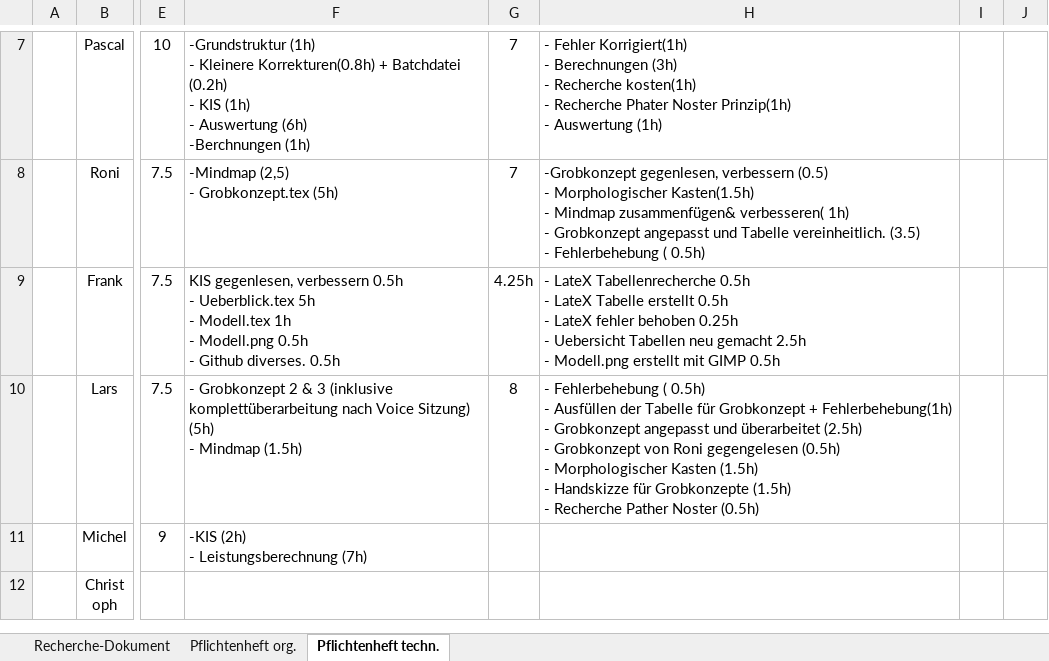
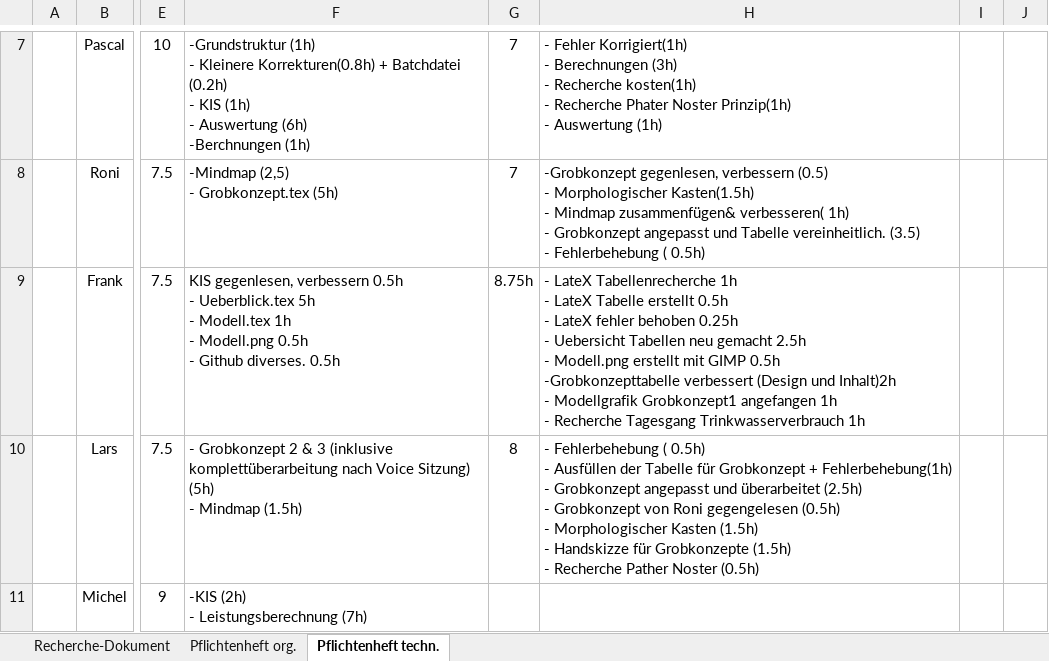
Before and after one commit to Swissmade41/Pro1, an Excel workbook: ILV.xlsx, sheet Pflichtenheft techn., drawn as a sheet; only a part is shown, gaps mark what is left out; the shorter side is filled out with more unchanged rows; values as stored, in another font and other column widths than the file's, no borders; ↵ is a line break in a cell; the diff names each change by its address in the sheet, - before the commit and + after, or states it on an @@ line.

Commit message:
ILV.xlsx Stunden eingetragen

```diff
--- a/ILV.xlsx (sheet Pflichtenheft techn.)
+++ b/ILV.xlsx (sheet Pflichtenheft techn.)
-G9: 4.25h
+G9: 8.75h
-H9: …LateX Tabellenrecherche 0.5h ↵ - LateX Tabelle erstellt 0.5h ↵ - LateX fehler behoben 0.25h ↵ - Uebersicht Tabellen neu gemacht 2.5h ↵ - Modell.png erstellt mit GIMP 0.5h
+H9: …LateX Tabellenrecherche 1h ↵ - LateX Tabelle erstellt 0.5h ↵ - LateX fehler behoben 0.25h ↵ - Uebersicht Tabellen neu gemacht 2.5h ↵ - Modell.png erstellt mit GIMP 0.5h ↵ -Grobkonzepttabelle verbessert (Design und Inhalt)2h ↵ - Modellgrafik Grobkonzept1 angefangen 1h ↵ - Recherche Tagesgang Trinkwasserverbrauch 1h
```
